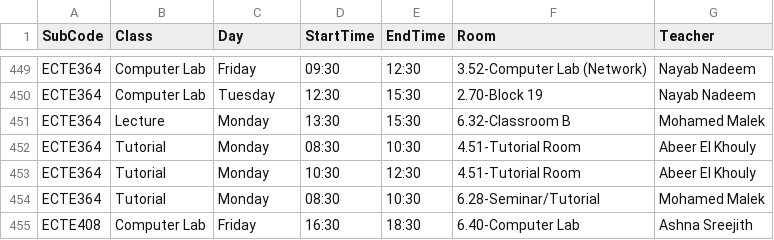
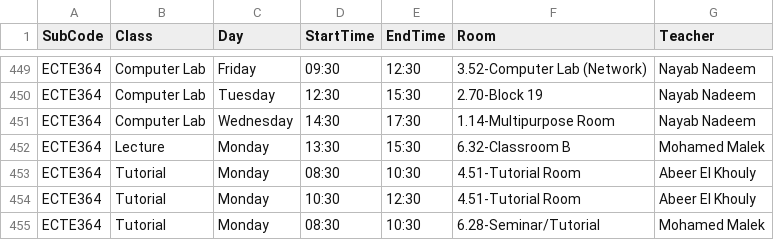
Before and after one commit to tahayparker/vacansee, a CSV file: public/classes.csv, drawn as a sheet; only a part is shown, gaps mark what is left out; the shorter side is filled out with more unchanged rows.

Commit message:
Update timetable CSV data [skip deploy]

```diff
--- a/public/classes.csv
+++ b/public/classes.csv
@@ -450,2 +450,3 @@ ECTE364,Computer Lab,Friday,09:30,12:30,3.52-Computer Lab (Network),Nayab Nadeem
 ECTE364,Computer Lab,Tuesday,12:30,15:30,2.70-Block 19,Nayab Nadeem
+ECTE364,Computer Lab,Wednesday,14:30,17:30,1.14-Multipurpose Room,Nayab Nadeem
 ECTE364,Lecture,Monday,13:30,15:30,6.32-Classroom B,Mohamed Malek
```
